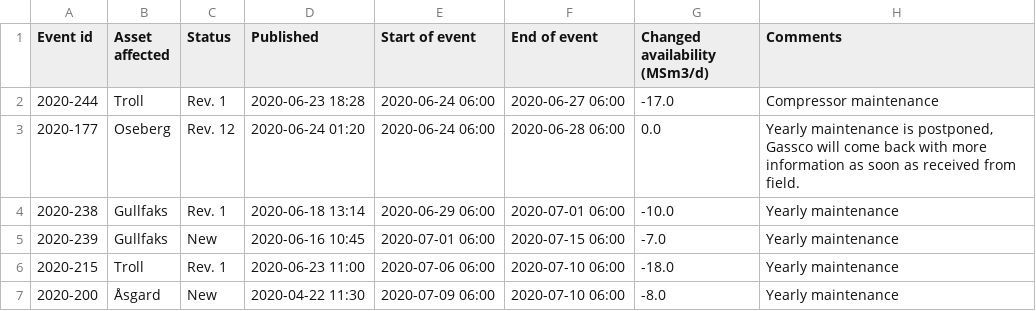
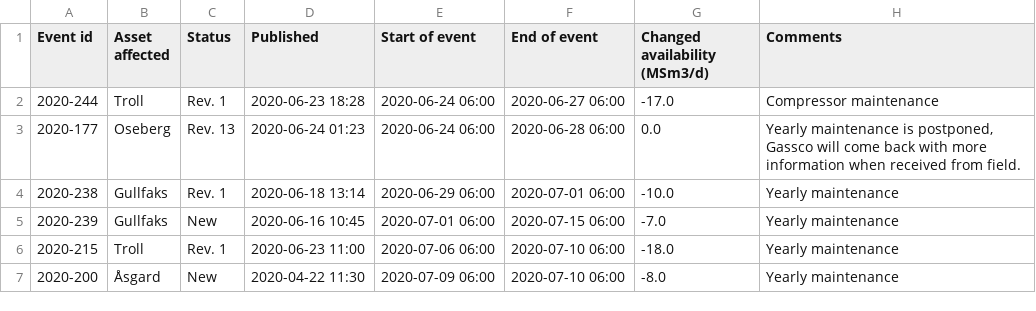
Before and after one commit to vangheq/GasData, a CSV file: data/GsscPlannedEventsFieldsAndProcessingPlants.csv, drawn as a sheet; only a part is shown.

```diff
--- a/data/GsscPlannedEventsFieldsAndProcessingPlants.csv
+++ b/data/GsscPlannedEventsFieldsAndProcessingPlants.csv
@@ -2,3 +2,3 @@ Event id,Asset affected,Status,Published,Start of event,End of event,Changed ava
 2020-244,Troll,Rev. 1,2020-06-23 18:28,2020-06-24 06:00,2020-06-27 06:00,-17.0,Compressor maintenance
-2020-177,Oseberg,Rev. 12,2020-06-24 01:20,2020-06-24 06:00,2020-06-28 06:00,0.0,"Yearly maintenance is postponed, Gassco will come back with more information as soon as received from field."
+2020-177,Oseberg,Rev. 13,2020-06-24 01:23,2020-06-24 06:00,2020-06-28 06:00,0.0,"Yearly maintenance is postponed, Gassco will come back with more information when received from field."
 2020-238,Gullfaks,Rev. 1,2020-06-18 13:14,2020-06-29 06:00,2020-07-01 06:00,-10.0,Yearly maintenance
```
